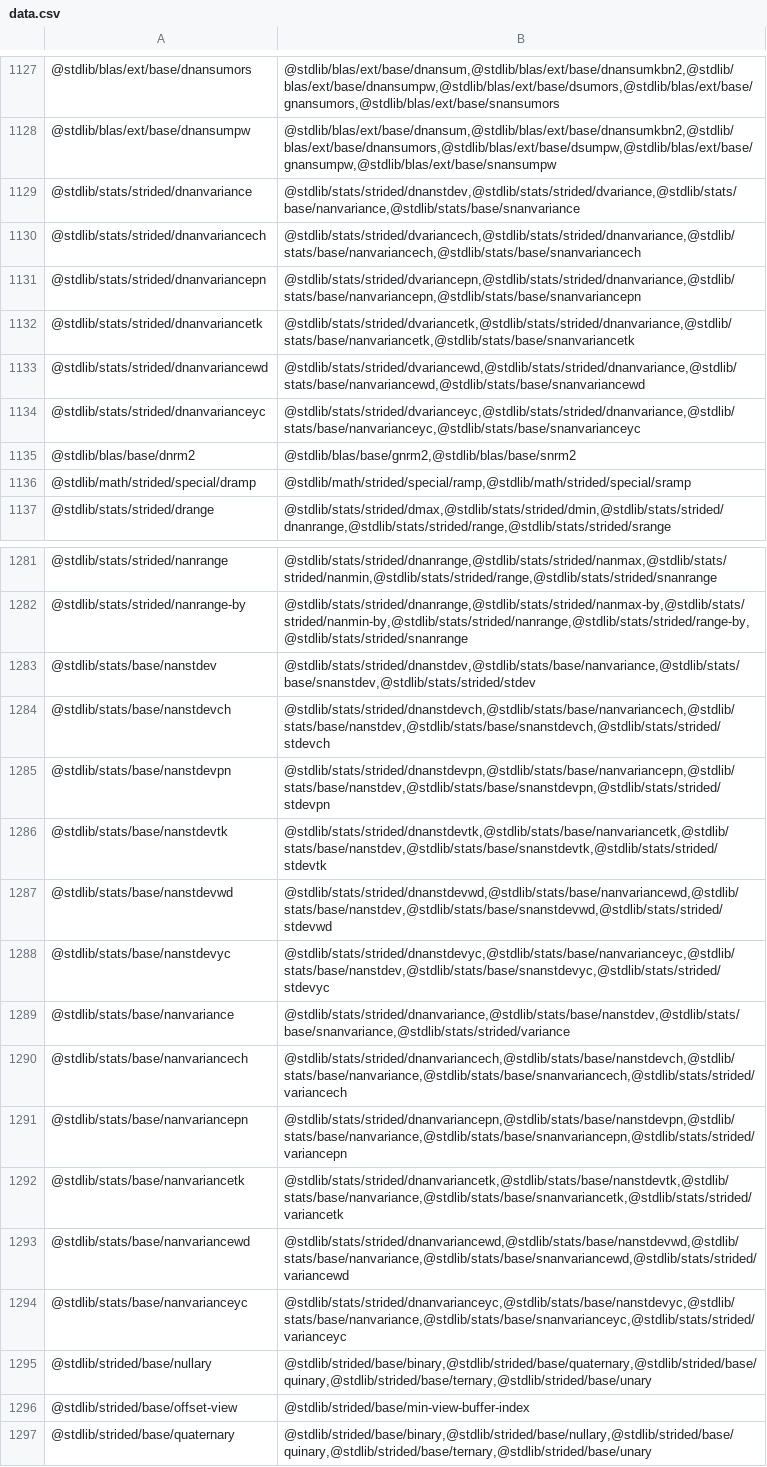
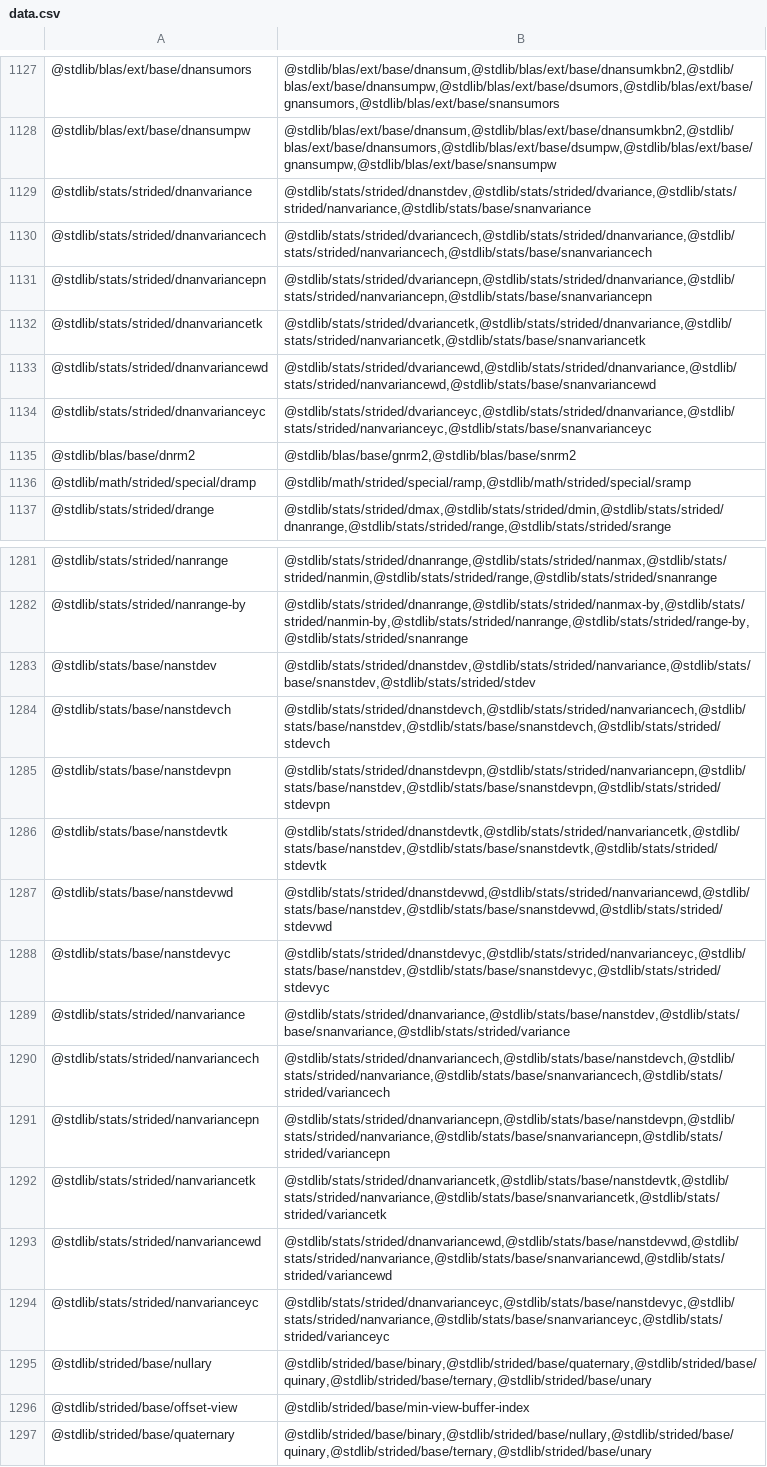
Before and after one commit to stdlib-js/namespace, a CSV file: pkg2related/data/data.csv, drawn as a sheet; only a part is shown, gaps mark what is left out; the diff covers the shown part only; the diff names each change by its address in the sheet, - before the commit and + after, or states it on an @@ line.

```diff
--- a/pkg2related/data/data.csv
+++ b/pkg2related/data/data.csv
-B1129: @stdlib/stats/strided/dnanstdev,@stdlib/stats/strided/dvariance,@stdlib/stats/base/nanvariance,@stdlib/stats/base/snanvariance
+B1129: @stdlib/stats/strided/dnanstdev,@stdlib/stats/strided/dvariance,@stdlib/stats/strided/nanvariance,@stdlib/stats/base/snanvariance
-B1130: @stdlib/stats/strided/dvariancech,@stdlib/stats/strided/dnanvariance,@stdlib/stats/base/nanvariancech,@stdlib/stats/base/snanvariancech
+B1130: @stdlib/stats/strided/dvariancech,@stdlib/stats/strided/dnanvariance,@stdlib/stats/strided/nanvariancech,@stdlib/stats/base/snanvariancech
-B1131: @stdlib/stats/strided/dvariancepn,@stdlib/stats/strided/dnanvariance,@stdlib/stats/base/nanvariancepn,@stdlib/stats/base/snanvariancepn
+B1131: @stdlib/stats/strided/dvariancepn,@stdlib/stats/strided/dnanvariance,@stdlib/stats/strided/nanvariancepn,@stdlib/stats/base/snanvariancepn
-B1132: @stdlib/stats/strided/dvariancetk,@stdlib/stats/strided/dnanvariance,@stdlib/stats/base/nanvariancetk,@stdlib/stats/base/snanvariancetk
+B1132: @stdlib/stats/strided/dvariancetk,@stdlib/stats/strided/dnanvariance,@stdlib/stats/strided/nanvariancetk,@stdlib/stats/base/snanvariancetk
-B1133: @stdlib/stats/strided/dvariancewd,@stdlib/stats/strided/dnanvariance,@stdlib/stats/base/nanvariancewd,@stdlib/stats/base/snanvariancewd
+B1133: @stdlib/stats/strided/dvariancewd,@stdlib/stats/strided/dnanvariance,@stdlib/stats/strided/nanvariancewd,@stdlib/stats/base/snanvariancewd
-B1134: @stdlib/stats/strided/dvarianceyc,@stdlib/stats/strided/dnanvariance,@stdlib/stats/base/nanvarianceyc,@stdlib/stats/base/snanvarianceyc
+B1134: @stdlib/stats/strided/dvarianceyc,@stdlib/stats/strided/dnanvariance,@stdlib/stats/strided/nanvarianceyc,@stdlib/stats/base/snanvarianceyc
-B1283: @stdlib/stats/strided/dnanstdev,@stdlib/stats/base/nanvariance,@stdlib/stats/base/snanstdev,@stdlib/stats/strided/stdev
+B1283: @stdlib/stats/strided/dnanstdev,@stdlib/stats/strided/nanvariance,@stdlib/stats/base/snanstdev,@stdlib/stats/strided/stdev
-B1284: @stdlib/stats/strided/dnanstdevch,@stdlib/stats/base/nanvariancech,@stdlib/stats/base/nanstdev,@stdlib/stats/base/snanstdevch,@stdlib/stats/strided/stdevch
+B1284: @stdlib/stats/strided/dnanstdevch,@stdlib/stats/strided/nanvariancech,@stdlib/stats/base/nanstdev,@stdlib/stats/base/snanstdevch,@stdlib/stats/strided/stdevch
-B1285: @stdlib/stats/strided/dnanstdevpn,@stdlib/stats/base/nanvariancepn,@stdlib/stats/base/nanstdev,@stdlib/stats/base/snanstdevpn,@stdlib/stats/strided/stdevpn
+B1285: @stdlib/stats/strided/dnanstdevpn,@stdlib/stats/strided/nanvariancepn,@stdlib/stats/base/nanstdev,@stdlib/stats/base/snanstdevpn,@stdlib/stats/strided/stdevpn
-B1286: @stdlib/stats/strided/dnanstdevtk,@stdlib/stats/base/nanvariancetk,@stdlib/stats/base/nanstdev,@stdlib/stats/base/snanstdevtk,@stdlib/stats/strided/stdevtk
+B1286: @stdlib/stats/strided/dnanstdevtk,@stdlib/stats/strided/nanvariancetk,@stdlib/stats/base/nanstdev,@stdlib/stats/base/snanstdevtk,@stdlib/stats/strided/stdevtk
-B1287: @stdlib/stats/strided/dnanstdevwd,@stdlib/stats/base/nanvariancewd,@stdlib/stats/base/nanstdev,@stdlib/stats/base/snanstdevwd,@stdlib/stats/strided/stdevwd
+B1287: @stdlib/stats/strided/dnanstdevwd,@stdlib/stats/strided/nanvariancewd,@stdlib/stats/base/nanstdev,@stdlib/stats/base/snanstdevwd,@stdlib/stats/strided/stdevwd
-B1288: @stdlib/stats/strided/dnanstdevyc,@stdlib/stats/base/nanvarianceyc,@stdlib/stats/base/nanstdev,@stdlib/stats/base/snanstdevyc,@stdlib/stats/strided/stdevyc
+B1288: @stdlib/stats/strided/dnanstdevyc,@stdlib/stats/strided/nanvarianceyc,@stdlib/stats/base/nanstdev,@stdlib/stats/base/snanstdevyc,@stdlib/stats/strided/stdevyc
-A1289: @stdlib/stats/base/nanvariance
+A1289: @stdlib/stats/strided/nanvariance
-A1290: @stdlib/stats/base/nanvariancech
+A1290: @stdlib/stats/strided/nanvariancech
-B1290: @stdlib/stats/strided/dnanvariancech,@stdlib/stats/base/nanstdevch,@stdlib/stats/base/nanvariance,@stdlib/stats/base/snanvariancech,@stdlib/stats/strided/variancech
+B1290: @stdlib/stats/strided/dnanvariancech,@stdlib/stats/base/nanstdevch,@stdlib/stats/strided/nanvariance,@stdlib/stats/base/snanvariancech,@stdlib/stats/strided/variancech
-A1291: @stdlib/stats/base/nanvariancepn
+A1291: @stdlib/stats/strided/nanvariancepn
-B1291: @stdlib/stats/strided/dnanvariancepn,@stdlib/stats/base/nanstdevpn,@stdlib/stats/base/nanvariance,@stdlib/stats/base/snanvariancepn,@stdlib/stats/strided/variancepn
+B1291: @stdlib/stats/strided/dnanvariancepn,@stdlib/stats/base/nanstdevpn,@stdlib/stats/strided/nanvariance,@stdlib/stats/base/snanvariancepn,@stdlib/stats/strided/variancepn
-A1292: @stdlib/stats/base/nanvariancetk
+A1292: @stdlib/stats/strided/nanvariancetk
-B1292: @stdlib/stats/strided/dnanvariancetk,@stdlib/stats/base/nanstdevtk,@stdlib/stats/base/nanvariance,@stdlib/stats/base/snanvariancetk,@stdlib/stats/strided/variancetk
+B1292: @stdlib/stats/strided/dnanvariancetk,@stdlib/stats/base/nanstdevtk,@stdlib/stats/strided/nanvariance,@stdlib/stats/base/snanvariancetk,@stdlib/stats/strided/variancetk
-A1293: @stdlib/stats/base/nanvariancewd
+A1293: @stdlib/stats/strided/nanvariancewd
-B1293: @stdlib/stats/strided/dnanvariancewd,@stdlib/stats/base/nanstdevwd,@stdlib/stats/base/nanvariance,@stdlib/stats/base/snanvariancewd,@stdlib/stats/strided/variancewd
+B1293: @stdlib/stats/strided/dnanvariancewd,@stdlib/stats/base/nanstdevwd,@stdlib/stats/strided/nanvariance,@stdlib/stats/base/snanvariancewd,@stdlib/stats/strided/variancewd
-A1294: @stdlib/stats/base/nanvarianceyc
+A1294: @stdlib/stats/strided/nanvarianceyc
-B1294: @stdlib/stats/strided/dnanvarianceyc,@stdlib/stats/base/nanstdevyc,@stdlib/stats/base/nanvariance,@stdlib/stats/base/snanvarianceyc,@stdlib/stats/strided/varianceyc
+B1294: @stdlib/stats/strided/dnanvarianceyc,@stdlib/stats/base/nanstdevyc,@stdlib/stats/strided/nanvariance,@stdlib/stats/base/snanvarianceyc,@stdlib/stats/strided/varianceyc
```
Also changed, not shown: 12 edited cells elsewhere in this file, alias2pkg/data/data.csv, alias2standalone/data/data.csv, 10 other files.
